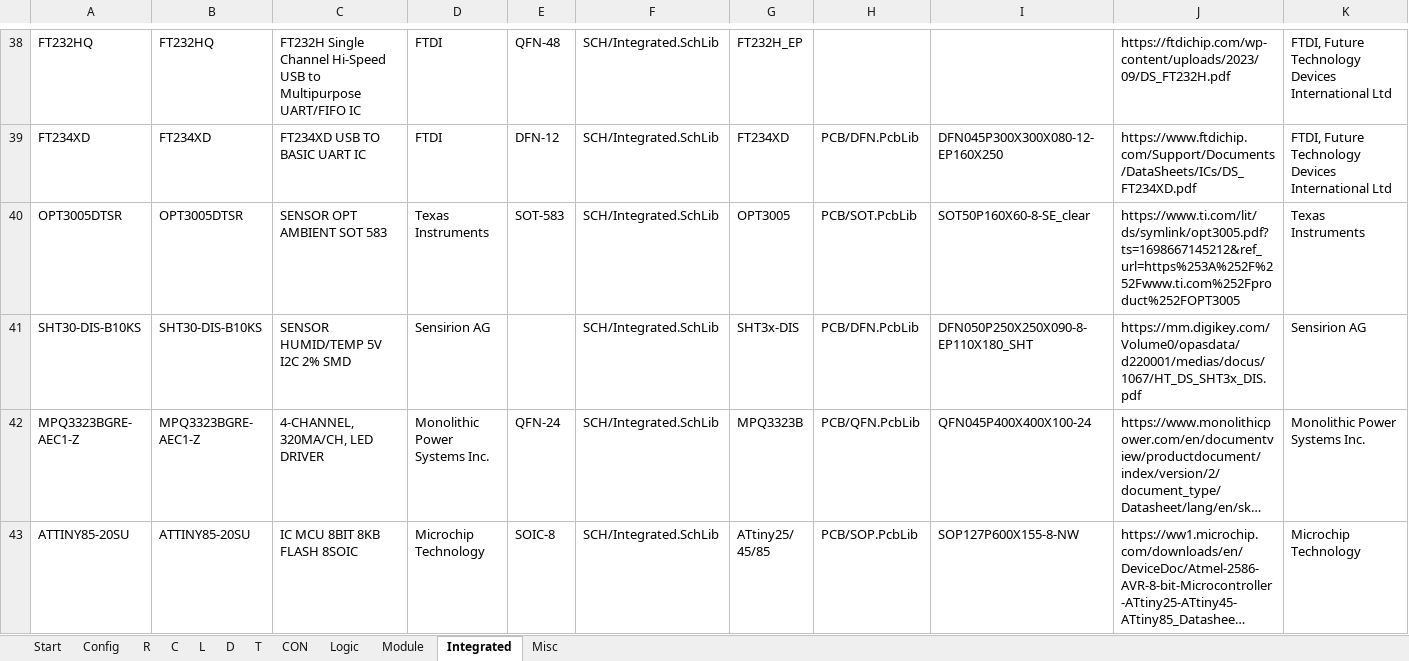
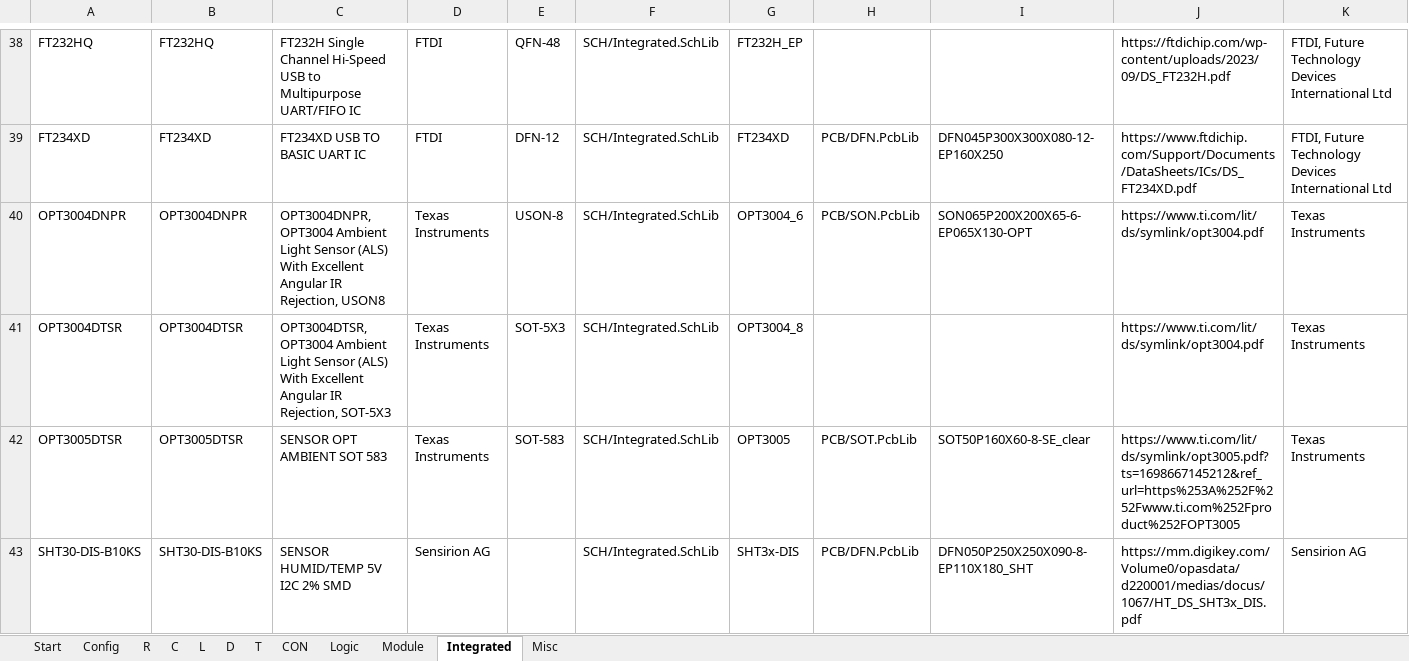
Before and after one commit to daniw/altium_lib, an Excel workbook: daniw_altium_lib.xlsx, sheet Integrated, drawn as a sheet; only a part is shown, gaps mark what is left out; the shorter side is filled out with more unchanged rows; long unchanged cells end in …; values as stored, in another font and other column widths than the file's, no borders; rows hold the shown columns only; the diff names each change by its address in the sheet, - before the commit and + after, or states it on an @@ line.

Commit message:
OPT3004 ambient light sensor

```diff
--- a/daniw_altium_lib.xlsx (sheet Integrated)
+++ b/daniw_altium_lib.xlsx (sheet Integrated)
+row 40: OPT3004DNPR | OPT3004DNPR | OPT3004DNPR, OPT3004 Ambient Light Sensor (ALS) With Excellent Angular IR Rejection, USON8 | Texas Instruments | USON-8 | SCH/Integrated.SchLib | OPT3004_6 | PCB/SON.PcbLib | SON065P200X200X65-6-EP065X130-OPT | https://www.ti.com/lit/ds/symlink/opt3004.pdf | Texas Instruments
+row 41: OPT3004DTSR | OPT3004DTSR | OPT3004DTSR, OPT3004 Ambient Light Sensor (ALS) With Excellent Angular IR Rejection, SOT-5X3 | Texas Instruments | SOT-5X3 | SCH/Integrated.SchLib | OPT3004_8 |  |  | https://www.ti.com/lit/ds/symlink/opt3004.pdf | Texas Instruments
```
Also changed, not shown: 2 other files.
